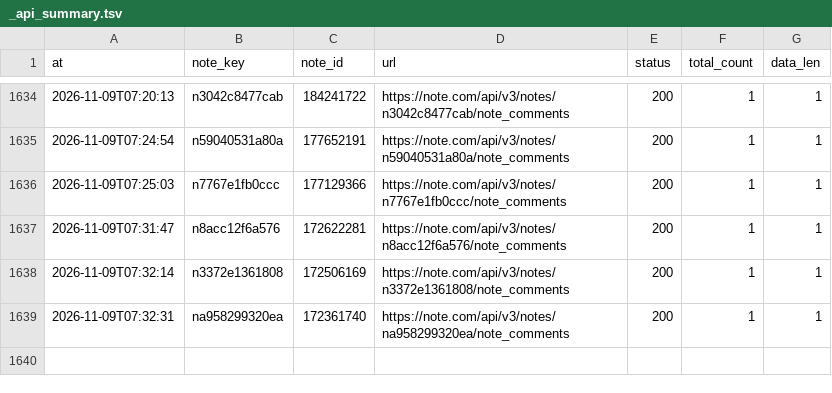
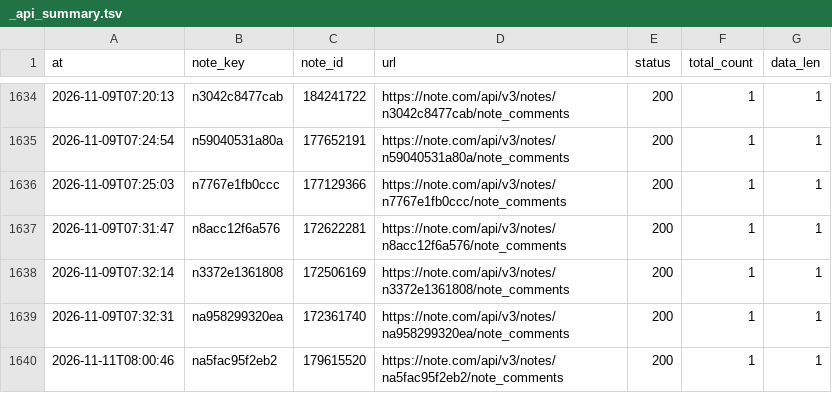
Before and after one commit to tyutyutakokaina81-netizen/agent-team, a TSV file: ops/comments/_debug/_api_summary.tsv, drawn as a sheet; only a part is shown, gaps mark what is left out; the diff names each change by its address in the sheet, - before the commit and + after, or states it on an @@ line.

```diff
--- a/ops/comments/_debug/_api_summary.tsv
+++ b/ops/comments/_debug/_api_summary.tsv
+row 1640: 2026-11-11T08:00:46 | na5fac95f2eb2 | 179615520 | https://note.com/api/v3/notes/na5fac95f2eb2/note_comments | 200 | 1 | 1
```
Also changed, not shown: ops/comments/_sweep.tsv, 4 other files.
